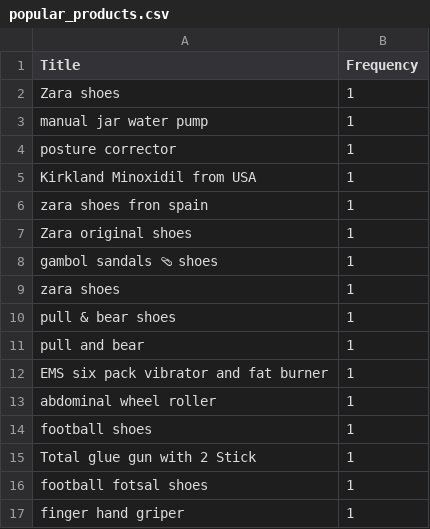
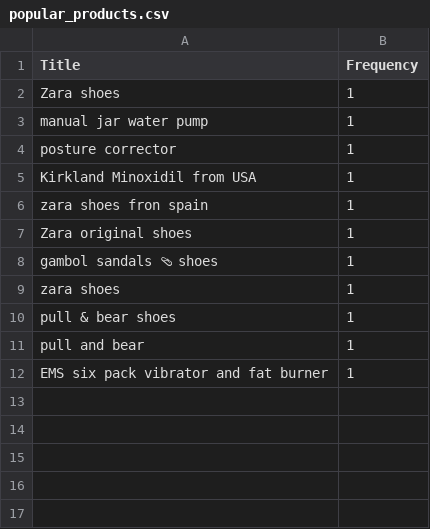
Before and after one commit to rexxgit/web-scraping, a CSV file: web-scraping/eco/arki_store/popular_products.csv, drawn as a sheet.

```diff
--- a/web-scraping/eco/arki_store/popular_products.csv
+++ b/web-scraping/eco/arki_store/popular_products.csv
@@ -12,6 +12 @@ pull and bear,1
 EMS six pack vibrator and fat burner,1
-abdominal wheel roller,1
-football shoes,1
-Total glue gun with 2 Stick,1
-football fotsal shoes,1
-finger hand griper,1
```
Also changed, not shown: web-scraping/eco/arki_store/arki_store.csv, 2 other files.
